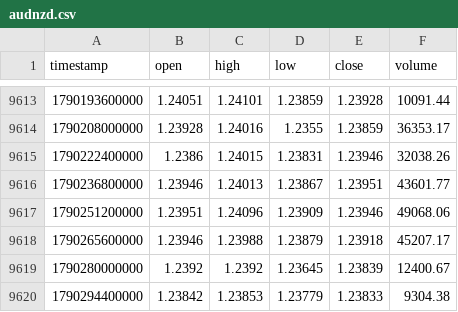
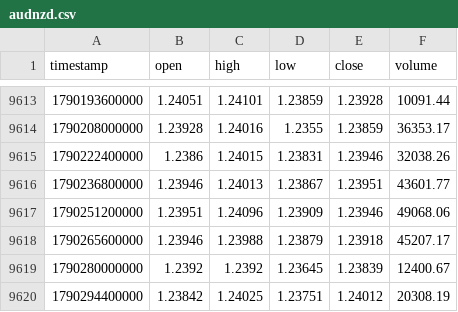
Before and after one commit to rikuudon24-beep/-fx-research-engine, a CSV file: data/market/h4/audnzd.csv, drawn as a sheet; only a part is shown, gaps mark what is left out.

```diff
--- a/data/market/h4/audnzd.csv
+++ b/data/market/h4/audnzd.csv
@@ -9619,2 +9619,2 @@ timestamp,open,high,low,close,volume
 1790280000000,1.2392,1.2392,1.23645,1.23839,12400.67
-1790294400000,1.23842,1.23853,1.23779,1.23833,9304.38
+1790294400000,1.23842,1.24025,1.23751,1.24012,20308.19
```
Also changed, not shown: data/market/h4/audusd.csv, data/market/h4/eurgbp.csv, 7 other files.
